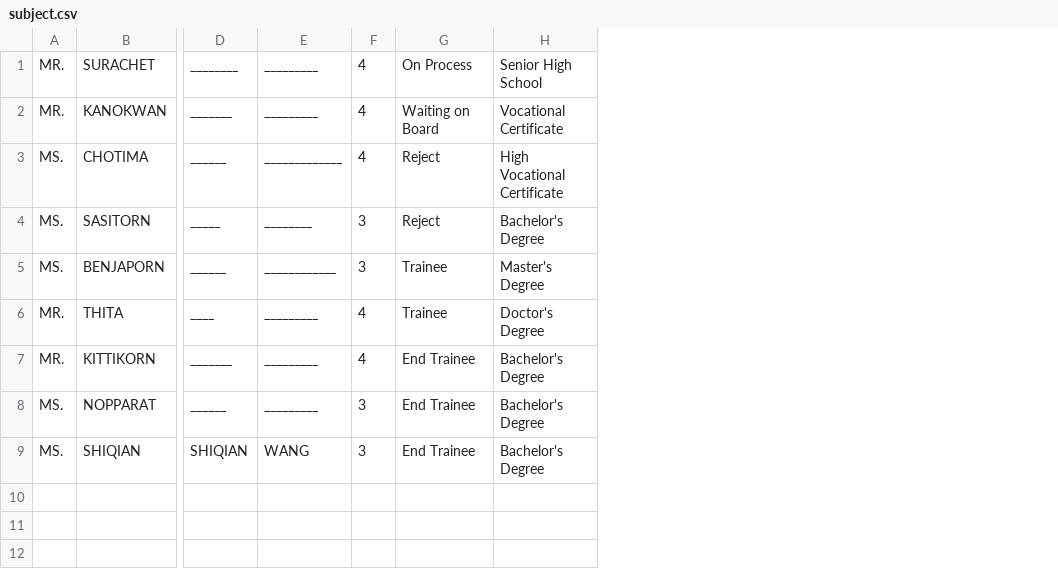
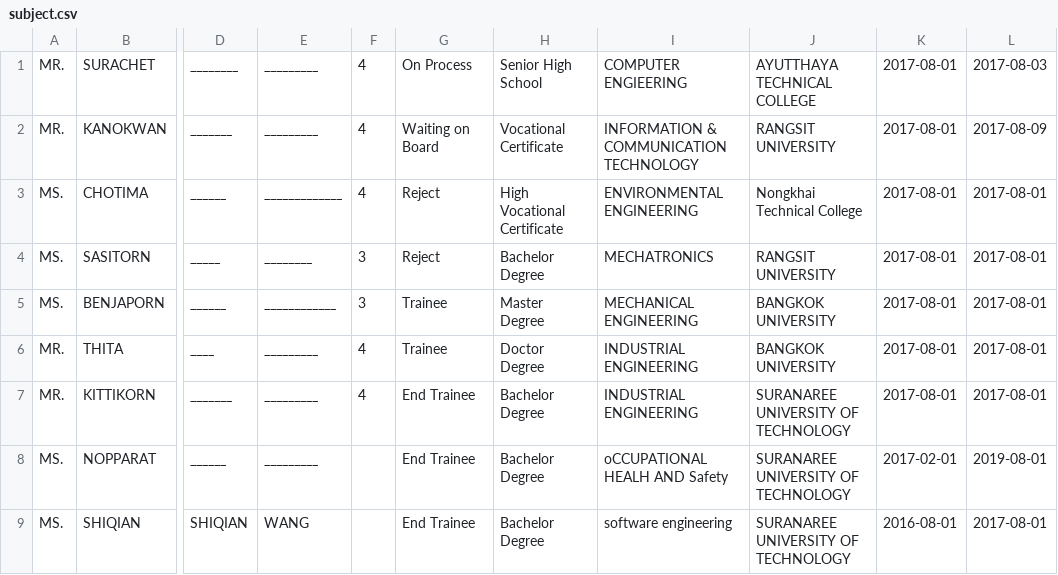
Before and after one commit to kittipanP/cwie, a CSV file: ui_connect/student_management/insert/import/excel/subject.csv, drawn as a sheet; only a part is shown, gaps mark what is left out; the diff names each change by its address in the sheet, - before the commit and + after, or states it on an @@ line.

Commit message:
can import rows to collum 'application_dateS', 'application_datE' of applicationtable from csv file

```diff
--- a/ui_connect/student_management/insert/import/excel/subject.csv
+++ b/ui_connect/student_management/insert/import/excel/subject.csv
+column I, rows 1-9: COMPUTER ENGIEERING | INFORMATION & COMMUNICATION TECHNOLOGY | ENVIRONMENTAL ENGINEERING | MECHATRONICS | MECHANICAL ENGINEERING | INDUSTRIAL ENGINEERING | INDUSTRIAL ENGINEERING | oCCUPATIONAL HEALH AND Safety | software engineering
+column J, rows 1-9: AYUTTHAYA TECHNICAL COLLEGE | RANGSIT UNIVERSITY | Nongkhai Technical College | RANGSIT UNIVERSITY | BANGKOK UNIVERSITY | BANGKOK UNIVERSITY | SURANAREE UNIVERSITY OF TECHNOLOGY | SURANAREE UNIVERSITY OF TECHNOLOGY | SURANAREE UNIVERSITY OF TECHNOLOGY
+column K, rows 1-9: 2017-08-01 | 2017-08-01 | 2017-08-01 | 2017-08-01 | 2017-08-01 | 2017-08-01 | 2017-08-01 | 2017-02-01 | 2016-08-01
+column L, rows 1-9: 2017-08-03 | 2017-08-09 | 2017-08-01 | 2017-08-01 | 2017-08-01 | 2017-08-01 | 2017-08-01 | 2019-08-01 | 2017-08-01
-H4: Bachelor's Degree
+H4: Bachelor Degree
-H5: Master's Degree
+H5: Master Degree
-H6: Doctor's Degree
+H6: Doctor Degree
-H7:H9: Bachelor's Degree
+H7:H9: Bachelor Degree
-F8:F9: 3
+F8:F9: (empty)
```
Also changed, not shown: 4 other files.
